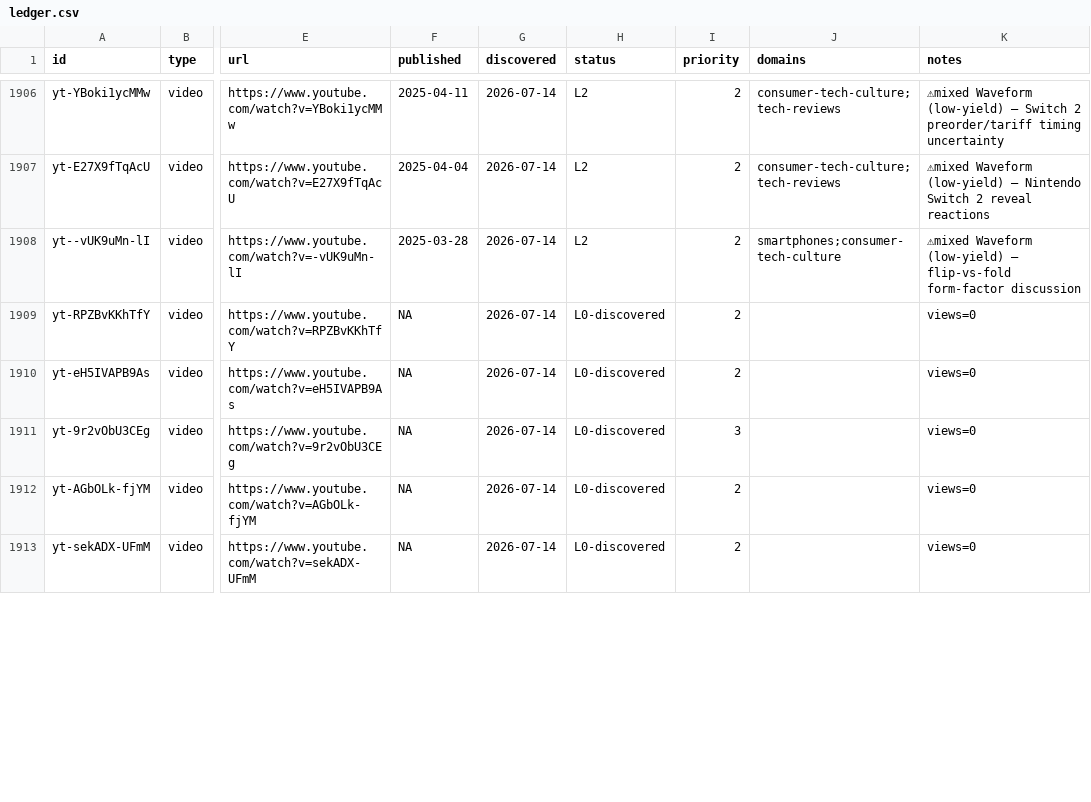
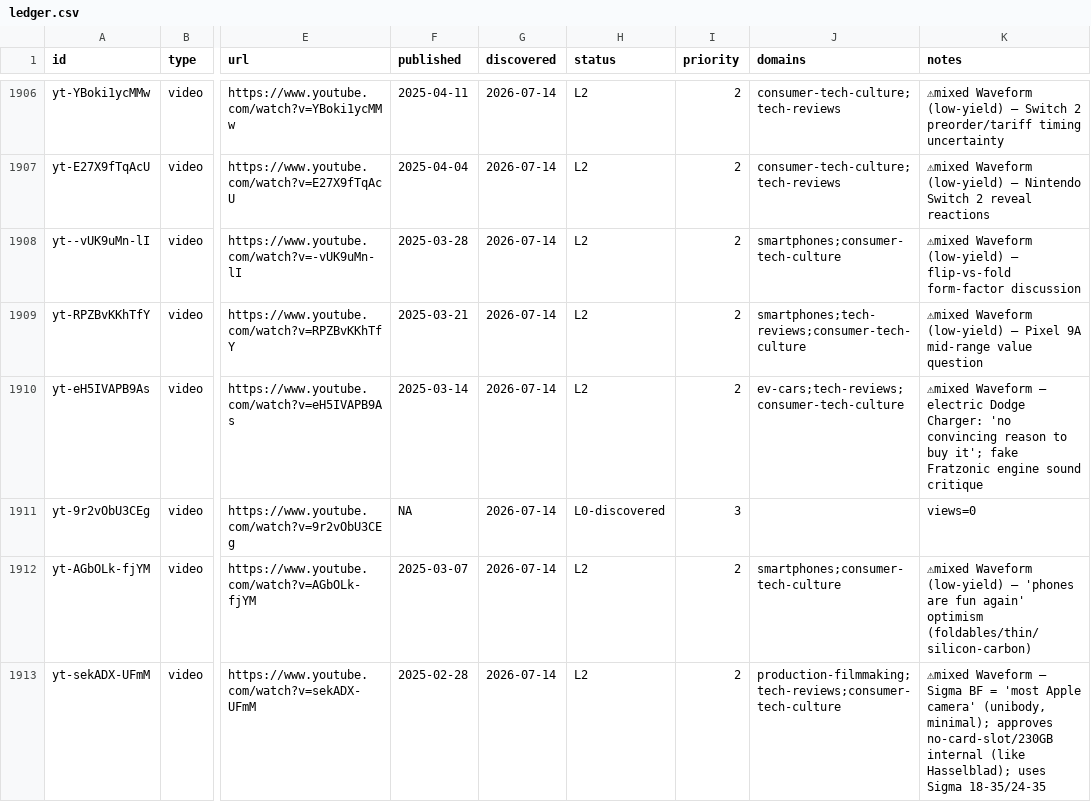
Before and after one commit to claes-work/mkbhd-clone, a CSV file: pipeline/ledger.csv, drawn as a sheet; only a part is shown, gaps mark what is left out; the diff covers the shown part only; the diff names each change by its address in the sheet, - before the commit and + after, or states it on an @@ line.

```diff
--- a/pipeline/ledger.csv
+++ b/pipeline/ledger.csv
-F1909 (published): NA
+F1909 (published): 2025-03-21
-H1909:H1910 (status): L0-discovered
+H1909:H1910 (status): L2
-J1909 (domains): (empty)
+J1909 (domains): smartphones;tech-reviews;consumer-tech-culture
-K1909 (notes): views=0
+K1909 (notes): ⚠mixed Waveform (low-yield) — Pixel 9A mid-range value question
-F1910 (published): NA
+F1910 (published): 2025-03-14
-J1910 (domains): (empty)
+J1910 (domains): ev-cars;tech-reviews;consumer-tech-culture
-K1910 (notes): views=0
+K1910 (notes): ⚠mixed Waveform — electric Dodge Charger: 'no convincing reason to buy it'; fake Fratzonic engine sound critique
-F1912 (published): NA
+F1912 (published): 2025-03-07
-H1912:H1913 (status): L0-discovered
+H1912:H1913 (status): L2
-J1912 (domains): (empty)
+J1912 (domains): smartphones;consumer-tech-culture
-K1912 (notes): views=0
+K1912 (notes): ⚠mixed Waveform (low-yield) — 'phones are fun again' optimism (foldables/thin/silicon-carbon)
-F1913 (published): NA
+F1913 (published): 2025-02-28
-J1913 (domains): (empty)
+J1913 (domains): production-filmmaking;tech-reviews;consumer-tech-culture
-K1913 (notes): views=0
+K1913 (notes): ⚠mixed Waveform — Sigma BF = 'most Apple camera' (unibody, minimal); approves no-card-slot/230GB internal (like Hasselblad); uses Sigma 18-35/24-35
```
Also changed, not shown: 16 edited cells elsewhere in this file, 11 other files.
